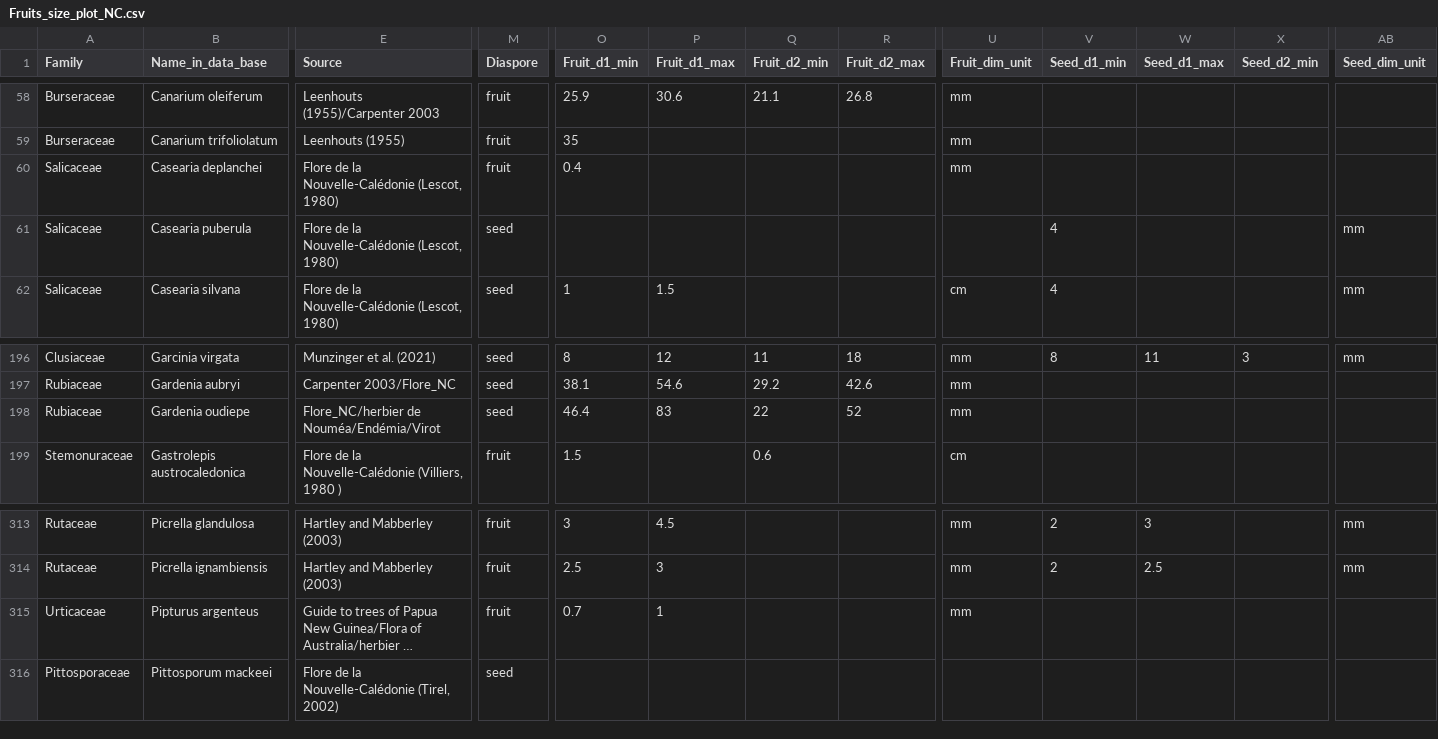
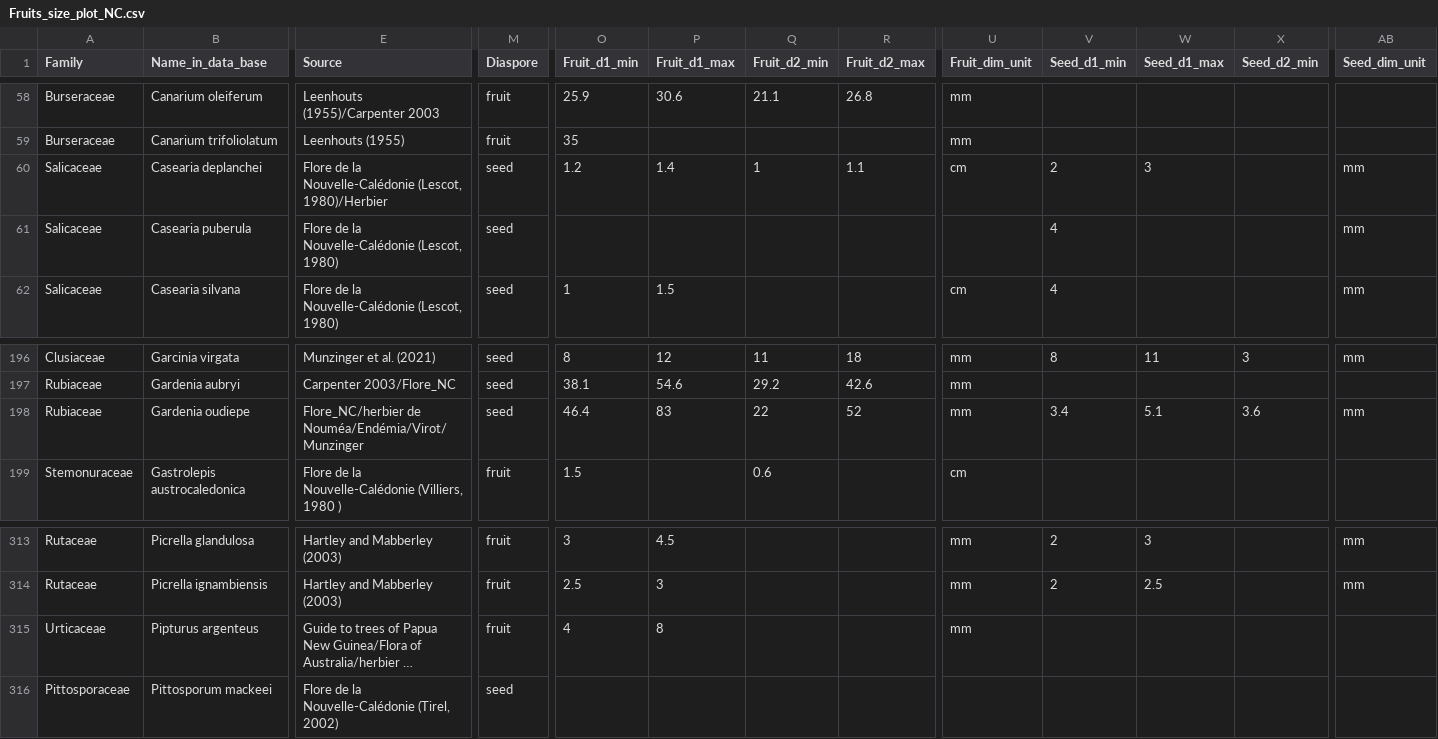
Before and after one commit to thomaspibanez/dispersal_birds_nc, a CSV file: data_raw/Fruits_size_plot_NC.csv, drawn as a sheet; only a part is shown, gaps mark what is left out; long unchanged cells end in …; the diff covers the shown part only; the diff names each change by its address in the sheet, - before the commit and + after, or states it on an @@ line.

```diff
--- a/data_raw/Fruits_size_plot_NC.csv
+++ b/data_raw/Fruits_size_plot_NC.csv
-E60 (Source): …Nouvelle-Calédonie (Lescot, 1980)
+E60 (Source): …Nouvelle-Calédonie (Lescot, 1980)/Herbier
-M60 (Diaspore): fruit
+M60 (Diaspore): seed
-O60 (Fruit_d1_min): 0.4
+O60 (Fruit_d1_min): 1.2
-P60 (Fruit_d1_max): (empty)
+P60 (Fruit_d1_max): 1.4
-Q60 (Fruit_d2_min): (empty)
+Q60 (Fruit_d2_min): 1
-R60 (Fruit_d2_max): (empty)
+R60 (Fruit_d2_max): 1.1
-U60 (Fruit_dim_unit): mm
+U60 (Fruit_dim_unit): cm
-V60 (Seed_d1_min): (empty)
+V60 (Seed_d1_min): 2
-W60 (Seed_d1_max): (empty)
+W60 (Seed_d1_max): 3
-AB60 (Seed_dim_unit): (empty)
+AB60 (Seed_dim_unit): mm
-E198 (Source): Flore_NC/herbier de Nouméa/Endémia/Virot
+E198 (Source): Flore_NC/herbier de Nouméa/Endémia/Virot/Munzinger
-V198 (Seed_d1_min): (empty)
+V198 (Seed_d1_min): 3.4
-W198 (Seed_d1_max): (empty)
+W198 (Seed_d1_max): 5.1
-X198 (Seed_d2_min): (empty)
+X198 (Seed_d2_min): 3.6
-AB198 (Seed_dim_unit): (empty)
+AB198 (Seed_dim_unit): mm
-O315 (Fruit_d1_min): 0.7
+O315 (Fruit_d1_min): 4
-P315 (Fruit_d1_max): 1
+P315 (Fruit_d1_max): 8
```
Also changed, not shown: 1 edited cell elsewhere in this file, data_raw/Cons_obs_NC.csv, data_raw/Fruits_size_cons_NC.csv.
